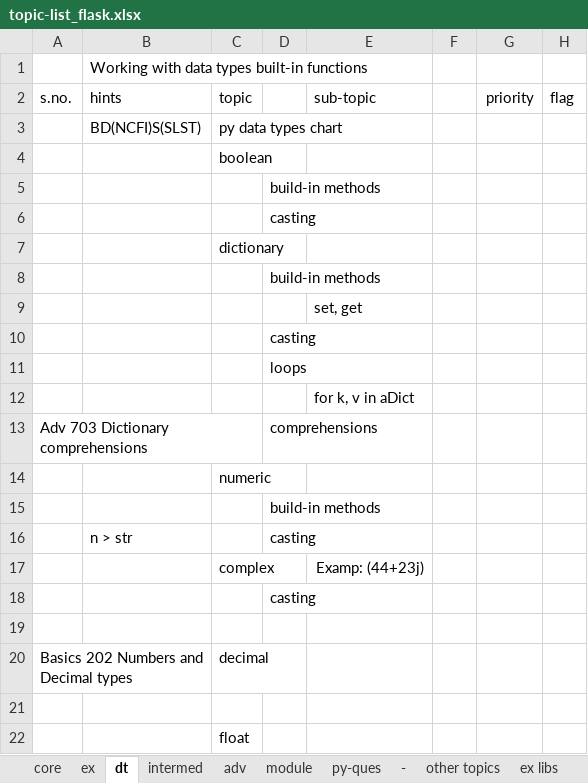
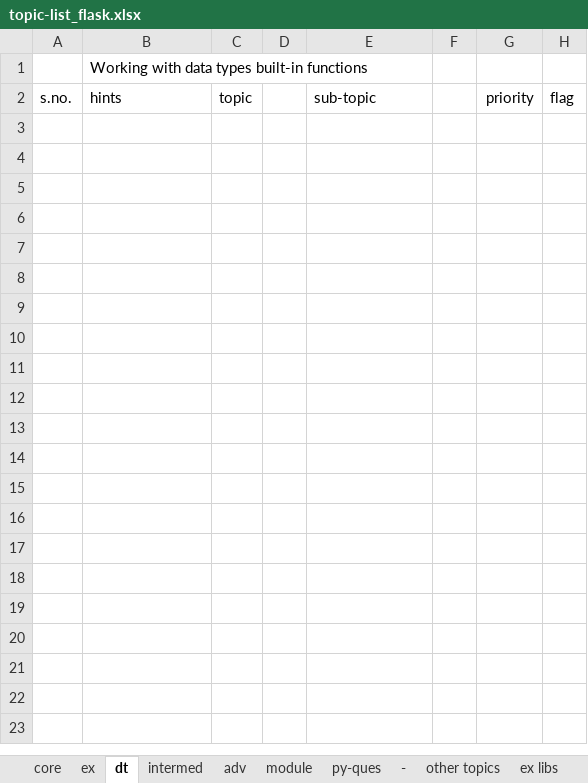
Before and after one commit to githcldev/node-refresh, an Excel workbook: p/py-25/framesworks/topic-list_flask.xlsx, sheet dt, drawn as a sheet; only a part is shown; values as stored, in another font and other column widths than the file's, no borders; the diff covers the shown part only; the diff names each change by its address in the sheet, - before the commit and + after, or states it on an @@ line.

```diff
--- a/p/py-25/framesworks/topic-list_flask.xlsx (sheet dt)
+++ b/p/py-25/framesworks/topic-list_flask.xlsx (sheet dt)
-row 3:  | BD(NCFI)S(SLST) | py data types chart
-row 4:  |  | boolean
-row 5:  |  |  | build-in methods
-row 6:  |  |  | casting
-row 7:  |  | dictionary
-row 8:  |  |  | build-in methods
-row 9:  |  |  |  | set, get
-row 10:  |  |  | casting
-row 11:  |  |  | loops
-row 12:  |  |  |  | for k, v in aDict
-row 13: Adv 703 Dictionary comprehensions |  |  | comprehensions
-row 14:  |  | numeric
-row 15:  |  |  | build-in methods
-row 16:  | n > str |  | casting
-row 17:  |  | complex |  | Examp: (44+23j)
-row 18:  |  |  | casting
-row 19: (empty)
-row 20: Basics 202 Numbers and Decimal types |  | decimal
-row 21: (empty)
-row 22:  |  | float
```
Also changed, not shown: 50 removed rows elsewhere in this sheet, sheet module, sheet other topics, sheet ex libs, sheet adv, sheet core, sheet ex, 2 more sheets, p/py-25/py-core/topic-list_py.xlsx, 19 other files.
